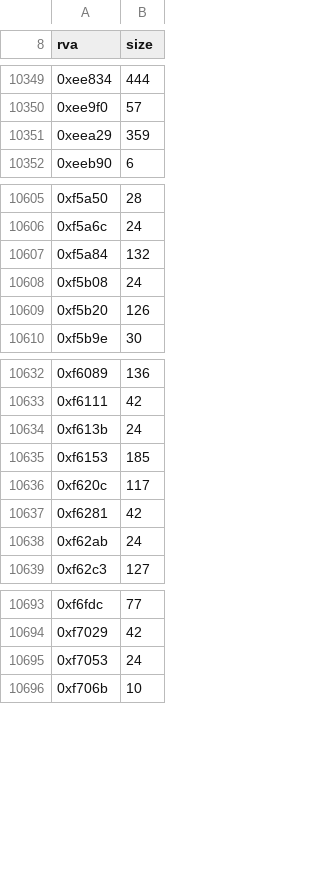
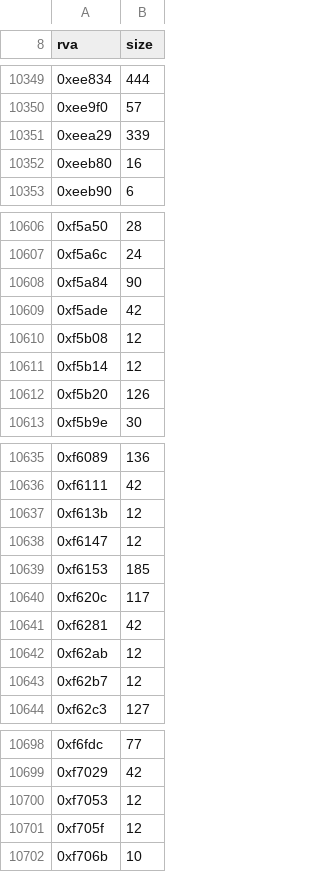
Before and after one commit to philipmendocino/homm3-decomp, a TSV file: config/retail/h3maped/functions.tsv, drawn as a sheet; only a part is shown, gaps mark what is left out; the diff covers the shown part only.

```diff
--- a/config/retail/h3maped/functions.tsv
+++ b/config/retail/h3maped/functions.tsv
@@ -10350,3 +10350,4 @@ rva	size
 0xee9f0	57
-0xeea29	359
+0xeea29	339
+0xeeb80	16
 0xeeb90	6
@@ -10606,4 +10607,6 @@ rva	size
 0xf5a6c	24
-0xf5a84	132
-0xf5b08	24
+0xf5a84	90
+0xf5ade	42
+0xf5b08	12
+0xf5b14	12
 0xf5b20	126
@@ -10633,3 +10636,4 @@ rva	size
 0xf6111	42
-0xf613b	24
+0xf613b	12
+0xf6147	12
 0xf6153	185
@@ -10637,3 +10641,4 @@ rva	size
 0xf6281	42
-0xf62ab	24
+0xf62ab	12
+0xf62b7	12
 0xf62c3	127
@@ -10694,3 +10699,4 @@ rva	size
 0xf7029	42
-0xf7053	24
+0xf7053	12
+0xf705f	12
 0xf706b	10
```
Also changed, not shown: 2 added rows and 3 edited cells elsewhere in this file, config/retail/h3ccmped/funclets.tsv, config/retail/h3ccmped/functions.tsv, 9 other files.
